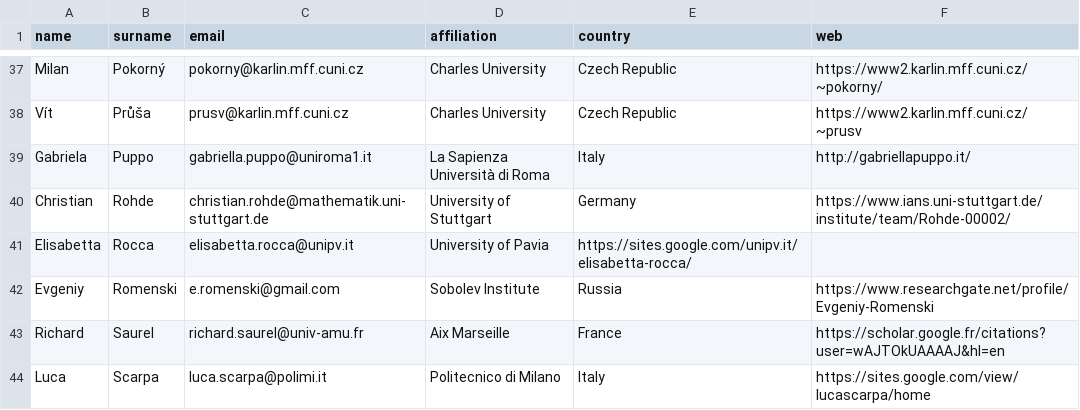
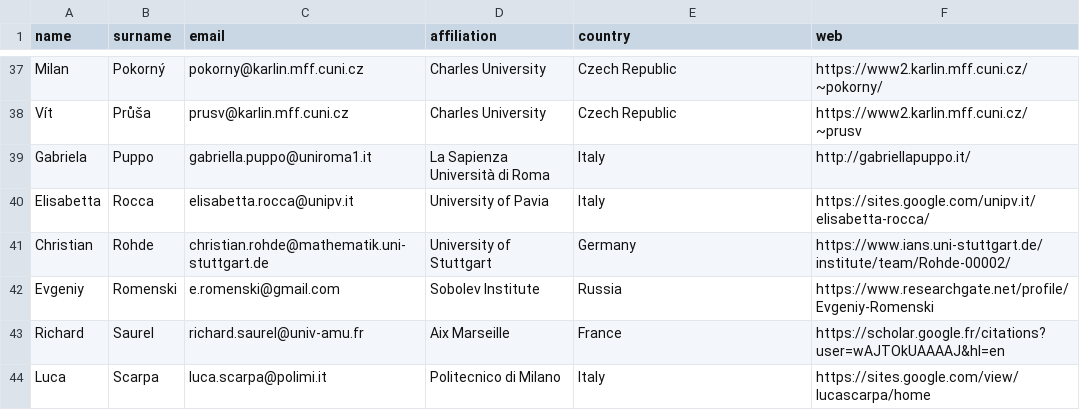
Before and after one commit to ems-tag-mixtures/ems-tag-mixtures.github.io, a CSV file: _data/tag-mixtures-supporters-to-export.csv, drawn as a sheet; only a part is shown, gaps mark what is left out; removed rows and columns are numbered as before the commit, all else as after; the diff names each change by its address in the sheet, - before the commit and + after, or states it on an @@ line.

Commit message:
Rocca.

```diff
--- a/_data/tag-mixtures-supporters-to-export.csv
+++ b/_data/tag-mixtures-supporters-to-export.csv
+row 40: Elisabetta | Rocca | elisabetta.rocca@unipv.it | University of Pavia | Italy | https://sites.google.com/unipv.it/elisabetta-rocca/
-row 41: Elisabetta | Rocca | elisabetta.rocca@unipv.it | University of Pavia | https://sites.google.com/unipv.it/elisabetta-rocca/
```
